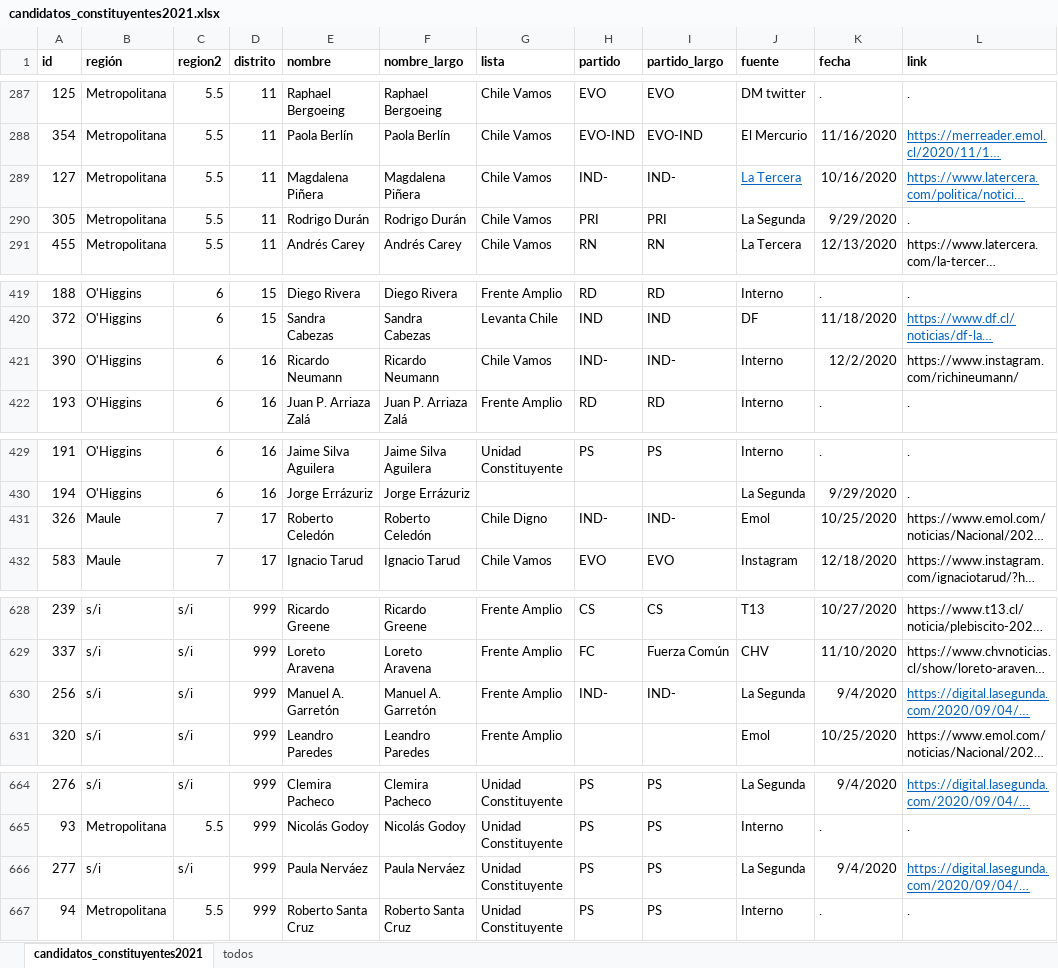
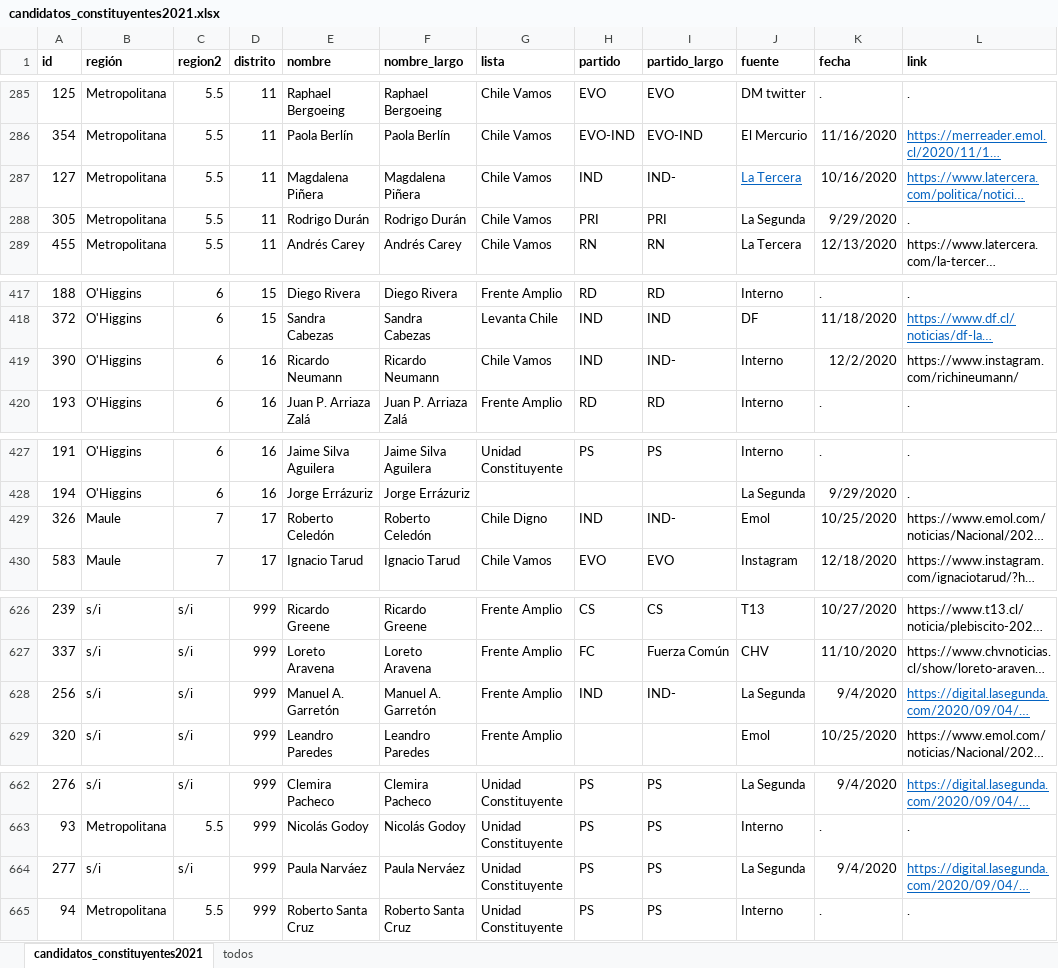
Before and after one commit to tresquintos/candidatos, an Excel workbook: constituyentes 2021/candidatos_constituyentes2021.xlsx, sheet candidatos_constituyentes2021, drawn as a sheet; only a part is shown, gaps mark what is left out; long unchanged cells end in …; values as stored, in another font and other column widths than the file's, no borders; addresses are those after the commit; the diff covers the shown part only; the diff names each change by its address in the sheet, - before the commit and + after, or states it on an @@ line.

```diff
--- a/constituyentes 2021/candidatos_constituyentes2021.xlsx (sheet candidatos_constituyentes2021)
+++ b/constituyentes 2021/candidatos_constituyentes2021.xlsx (sheet candidatos_constituyentes2021)
-H287 (partido): IND-
+H287 (partido): IND
-H419 (partido): IND-
+H419 (partido): IND
-H429 (partido): IND-
+H429 (partido): IND
-H628 (partido): IND-
+H628 (partido): IND
-E664 (nombre): Paula Nerváez
+E664 (nombre): Paula Narváez
```
Also changed, not shown: 1 added row, 3 removed rows and 8 edited cells elsewhere in this sheet, 1 other file.
